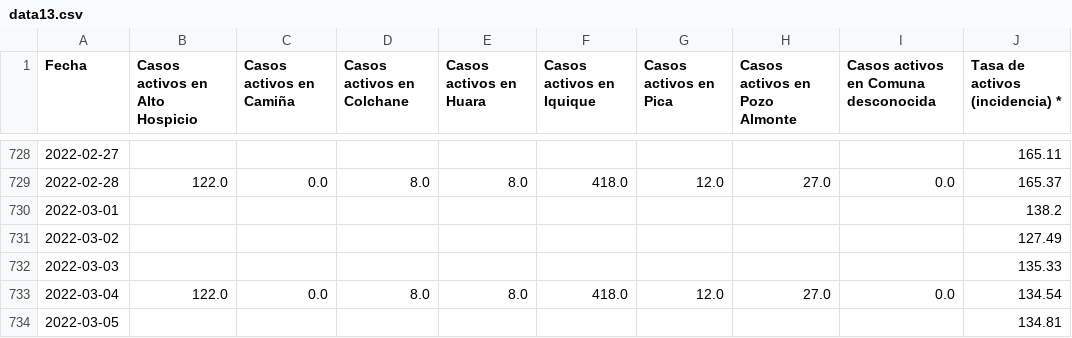
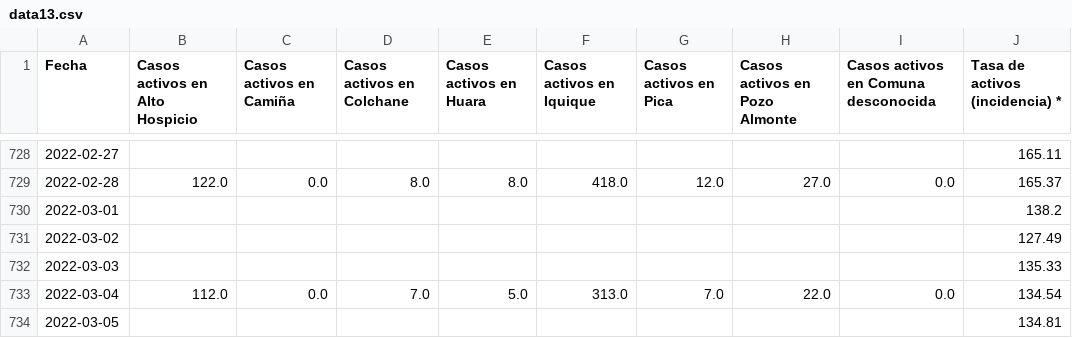
Before and after one commit to pandemiaventana/pandemiaventana, a CSV file: out/site/csv/data13.csv, drawn as a sheet; only a part is shown, gaps mark what is left out.

```diff
--- a/out/site/csv/data13.csv
+++ b/out/site/csv/data13.csv
@@ -732,3 +732,3 @@ Fecha,Casos activos en Alto Hospicio,Casos activos en Camiña,Casos activos en C
 2022-03-03,,,,,,,,,135.33
-2022-03-04,122.0,0.0,8.0,8.0,418.0,12.0,27.0,0.0,134.54
+2022-03-04,112.0,0.0,7.0,5.0,313.0,7.0,22.0,0.0,134.54
 2022-03-05,,,,,,,,,134.81
```
Also changed, not shown: out/site/csv/data11.csv, out/site/csv/data14.csv, 37 other files.
